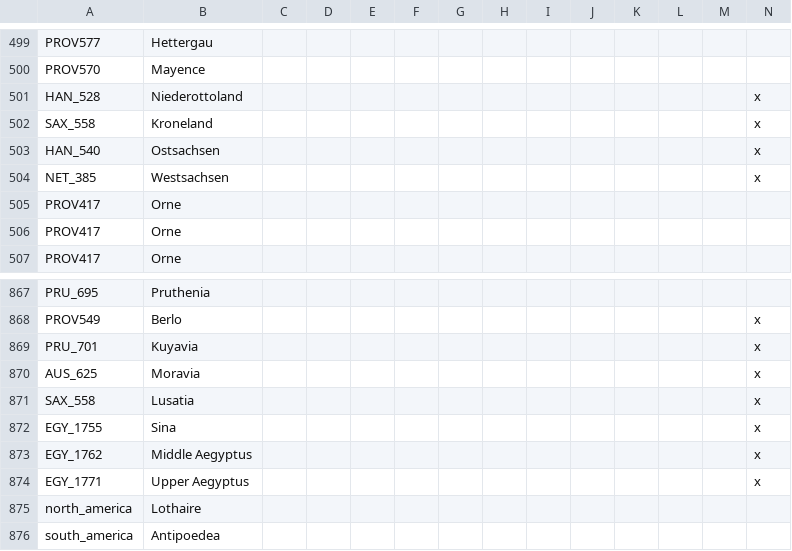
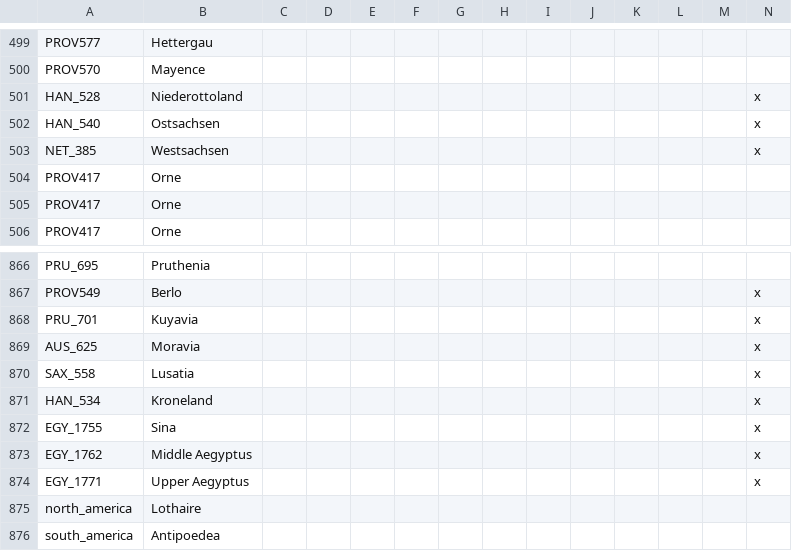
Before and after one commit to The-Question-Asker/MAW2, a CSV file: GGM/localisation/.GGM_Map.csv, drawn as a sheet; only a part is shown, gaps mark what is left out; removed rows and columns are numbered as before the commit, all else as after; rows hold the shown columns only; the diff names each change by its address in the sheet, - before the commit and + after, or states it on an @@ line.

Commit message:
Update .GGM_Map.csv

```diff
--- a/GGM/localisation/.GGM_Map.csv
+++ b/GGM/localisation/.GGM_Map.csv
-row 502: SAX_558 | Kroneland |  |  |  |  |  |  |  |  |  |  |  | x
+row 871: HAN_534 | Kroneland |  |  |  |  |  |  |  |  |  |  |  | x
```
